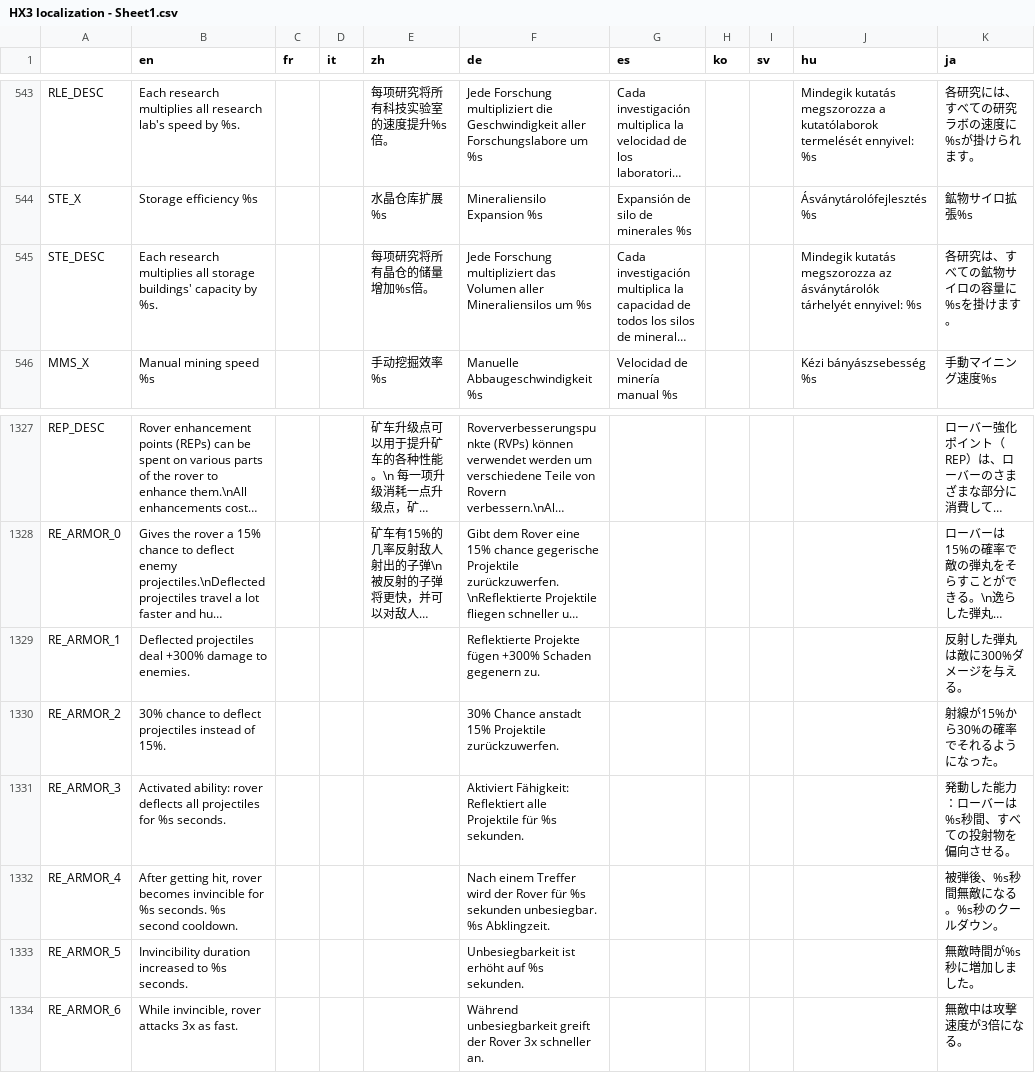
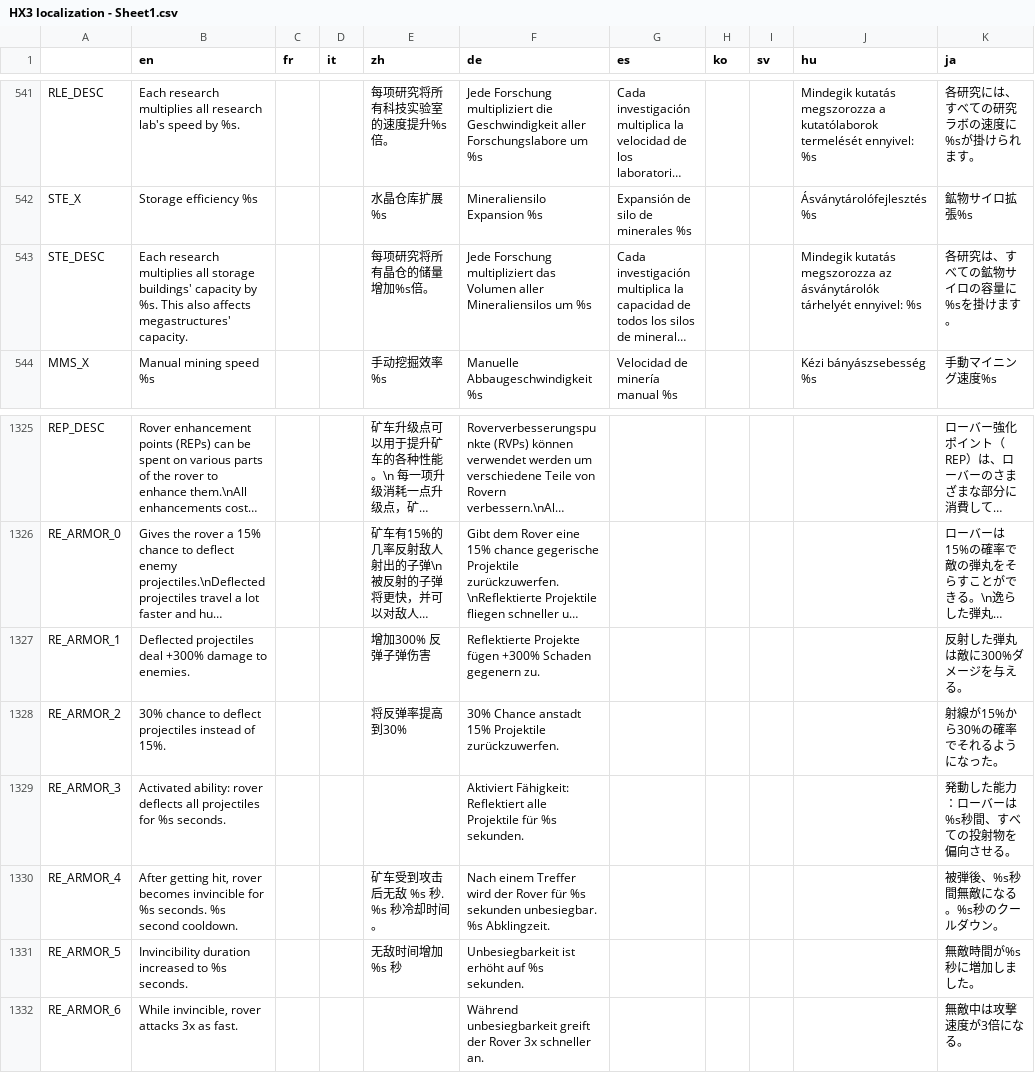
Before and after one commit to Apple0726/helixteus-3, a CSV file: Text/HX3 localization - Sheet1.csv, drawn as a sheet; only a part is shown, gaps mark what is left out; long unchanged cells end in …; addresses are those after the commit; the diff covers the shown part only; the diff names each change by its address in the sheet, - before the commit and + after, or states it on an @@ line.

```diff
--- a/Text/HX3 localization - Sheet1.csv
+++ b/Text/HX3 localization - Sheet1.csv
-B543 (en): …by %s.
+B543 (en): …by %s. This also affects megastructures' capacity.
-E1327 (zh): (empty)
+E1327 (zh): 增加300% 反弹子弹伤害
-E1328 (zh): (empty)
+E1328 (zh): 将反弹率提高到30%
-E1330 (zh): (empty)
+E1330 (zh): 矿车受到攻击后无敌 %s 秒. %s 秒冷却时间。
-E1331 (zh): (empty)
+E1331 (zh): 无敌时间增加 %s 秒
```
Also changed, not shown: 5 added rows, 2 removed rows and 14 edited cells elsewhere in this file, 21 other files.
